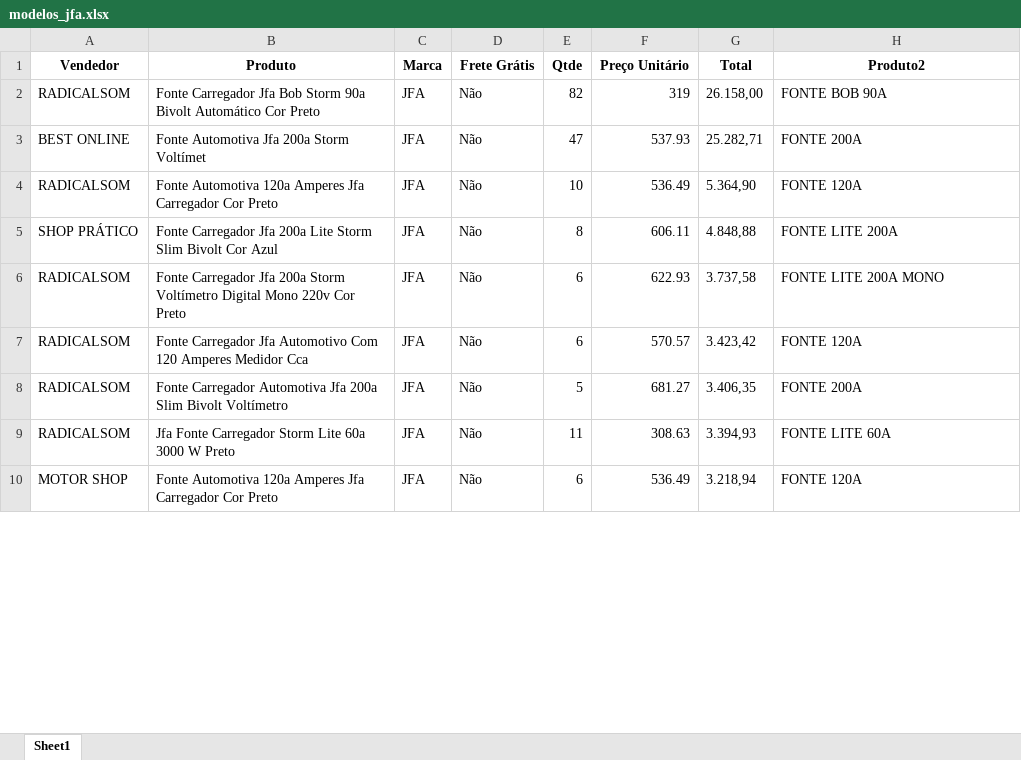
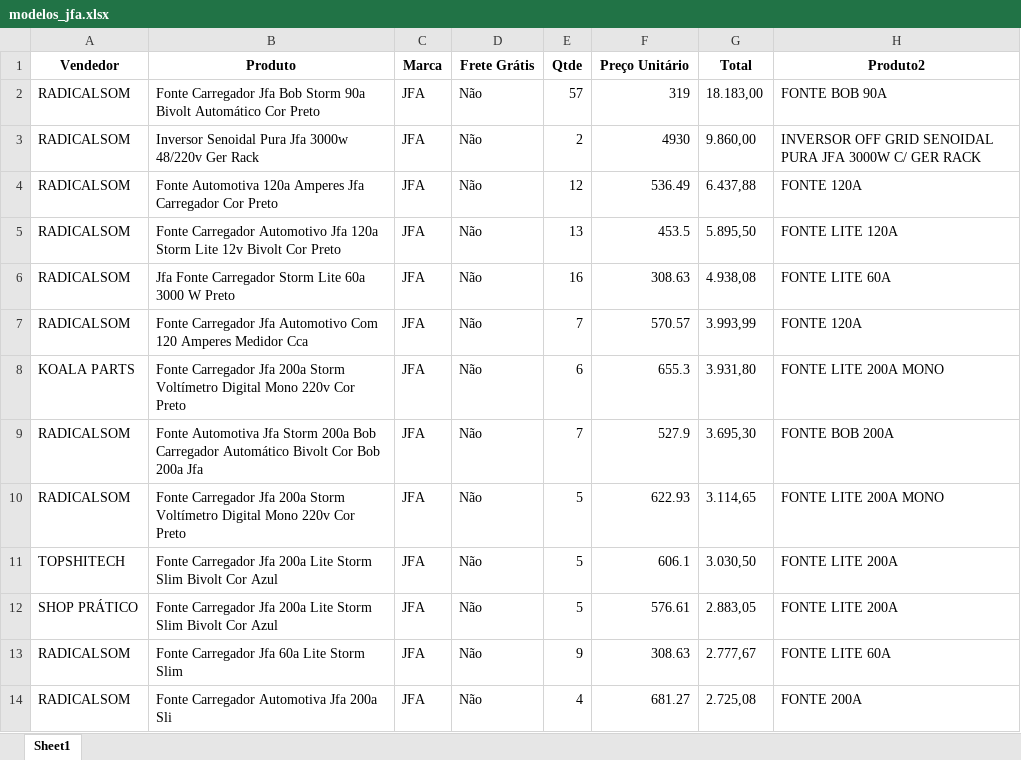
Before and after one commit to ArthurDuarte77/MARKET-SHARE, an Excel workbook: modelos_jfa.xlsx, sheet Sheet1, drawn as a sheet; only a part is shown; values as stored, in another font and other column widths than the file's, no borders; removed rows and columns are numbered as before the commit, all else as after; the diff covers the shown part only; the diff names each change by its address in the sheet, - before the commit and + after, or states it on an @@ line.

```diff
--- a/modelos_jfa.xlsx (sheet Sheet1)
+++ b/modelos_jfa.xlsx (sheet Sheet1)
-E2 (Qtde): 82
+E2 (Qtde): 57
-G2 (Total): 26.158,00
+G2 (Total): 18.183,00
-row 3: BEST ONLINE | Fonte Automotiva Jfa 200a Storm Voltímet | JFA | Não | 47 | 537.93 | 25.282,71 | FONTE 200A
+row 3: RADICALSOM | Inversor Senoidal Pura Jfa 3000w 48/220v Ger Rack | JFA | Não | 2 | 4930 | 9.860,00 | INVERSOR OFF GRID SENOIDAL PURA JFA 3000W C/ GER RACK
-E4 (Qtde): 10
+E4 (Qtde): 12
-G4 (Total): 5.364,90
+G4 (Total): 6.437,88
-row 5: SHOP PRÁTICO | Fonte Carregador Jfa 200a Lite Storm Slim Bivolt Cor Azul | JFA | Não | 8 | 606.11 | 4.848,88 | FONTE LITE 200A
-B5 (Produto): Fonte Carregador Jfa 200a Storm Voltímetro Digital Mono 220v Cor Preto
+B5 (Produto): Fonte Carregador Automotivo Jfa 120a Storm Lite 12v Bivolt Cor Preto
-E5 (Qtde): 6
+E5 (Qtde): 13
-F5 (Preço Unitário): 622.93
+F5 (Preço Unitário): 453.5
-G5 (Total): 3.737,58
+G5 (Total): 5.895,50
-H5 (Produto2): FONTE LITE 200A MONO
+H5 (Produto2): FONTE LITE 120A
+row 6: RADICALSOM | Jfa Fonte Carregador Storm Lite 60a 3000 W Preto | JFA | Não | 16 | 308.63 | 4.938,08 | FONTE LITE 60A
-E7 (Qtde): 6
+E7 (Qtde): 7
-G7 (Total): 3.423,42
+G7 (Total): 3.993,99
+row 8: KOALA PARTS | Fonte Carregador Jfa 200a Storm Voltímetro Digital Mono 220v Cor Preto | JFA | Não | 6 | 655.3 | 3.931,80 | FONTE LITE 200A MONO
+row 9: RADICALSOM | Fonte Automotiva Jfa Storm 200a Bob Carregador Automático Bivolt Cor Bob 200a Jfa | JFA | Não | 7 | 527.9 | 3.695,30 | FONTE BOB 200A
-B10 (Produto): Fonte Carregador Automotiva Jfa 200a Slim Bivolt Voltímetro
+B10 (Produto): Fonte Carregador Jfa 200a Storm Voltímetro Digital Mono 220v Cor Preto
-F10 (Preço Unitário): 681.27
+F10 (Preço Unitário): 622.93
-G10 (Total): 3.406,35
+G10 (Total): 3.114,65
-H10 (Produto2): FONTE 200A
+H10 (Produto2): FONTE LITE 200A MONO
+row 11: TOPSHITECH | Fonte Carregador Jfa 200a Lite Storm Slim Bivolt Cor Azul | JFA | Não | 5 | 606.1 | 3.030,50 | FONTE LITE 200A
+row 12: SHOP PRÁTICO | Fonte Carregador Jfa 200a Lite Storm Slim Bivolt Cor Azul | JFA | Não | 5 | 576.61 | 2.883,05 | FONTE LITE 200A
-B13 (Produto): Jfa Fonte Carregador Storm Lite 60a 3000 W Preto
+B13 (Produto): Fonte Carregador Jfa 60a Lite Storm Slim
-E13 (Qtde): 11
+E13 (Qtde): 9
-G13 (Total): 3.394,93
+G13 (Total): 2.777,67
-row 10: MOTOR SHOP | Fonte Automotiva 120a Amperes Jfa Carregador Cor Preto | JFA | Não | 6 | 536.49 | 3.218,94 | FONTE 120A
+row 14: RADICALSOM | Fonte Carregador Automotiva Jfa 200a Sli | JFA | Não | 4 | 681.27 | 2.725,08 | FONTE 200A
```
Also changed, not shown: 53 added rows, 55 removed rows and 256 edited cells elsewhere in this sheet, modelos_amfer.xlsx, produtos.xlsx, 15 other files.
